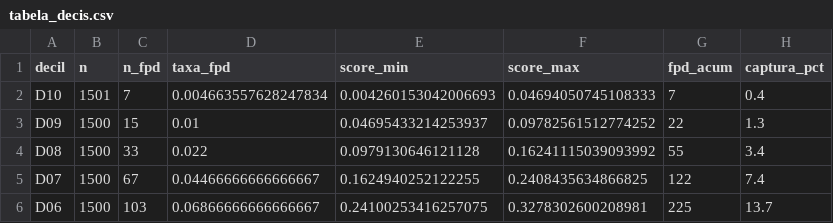
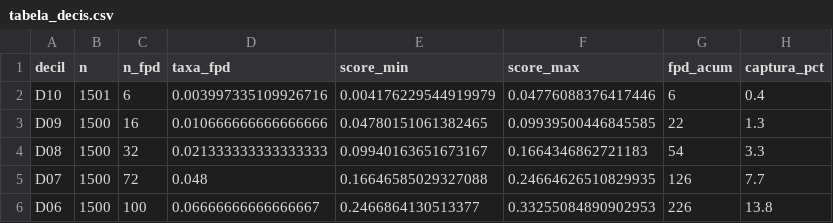
Before and after one commit to SamiLM4/Hackathon, a CSV file: PIT/notebooks/outputs/tabela_decis.csv, drawn as a sheet; only a part is shown; the diff covers the shown part only.

```diff
--- a/PIT/notebooks/outputs/tabela_decis.csv
+++ b/PIT/notebooks/outputs/tabela_decis.csv
@@ -1,6 +1,6 @@
 decil,n,n_fpd,taxa_fpd,score_min,score_max,fpd_acum,captura_pct
-D10,1501,7,0.004663557628247834,0.004260153042006693,0.04694050745108333,7,0.4
-D09,1500,15,0.01,0.04695433214253937,0.09782561512774252,22,1.3
-D08,1500,33,0.022,0.0979130646121128,0.16241115039093992,55,3.4
-D07,1500,67,0.04466666666666667,0.1624940252122255,0.2408435634866825,122,7.4
-D06,1500,103,0.06866666666666667,0.24100253416257075,0.3278302600208981,225,13.7
+D10,1501,6,0.003997335109926716,0.004176229544919979,0.04776088376417446,6,0.4
+D09,1500,16,0.010666666666666666,0.04780151061382465,0.09939500446845585,22,1.3
+D08,1500,32,0.021333333333333333,0.09940163651673167,0.1664346862721183,54,3.3
+D07,1500,72,0.048,0.16646585029327088,0.24664626510829935,126,7.7
+D06,1500,100,0.06666666666666667,0.2466864130513377,0.33255084890902953,226,13.8
```
Also changed, not shown: 28 edited cells elsewhere in this file, PIT/notebooks/catboost_info/learn_error.tsv, PIT/notebooks/catboost_info/test_error.tsv, 14 other files.
